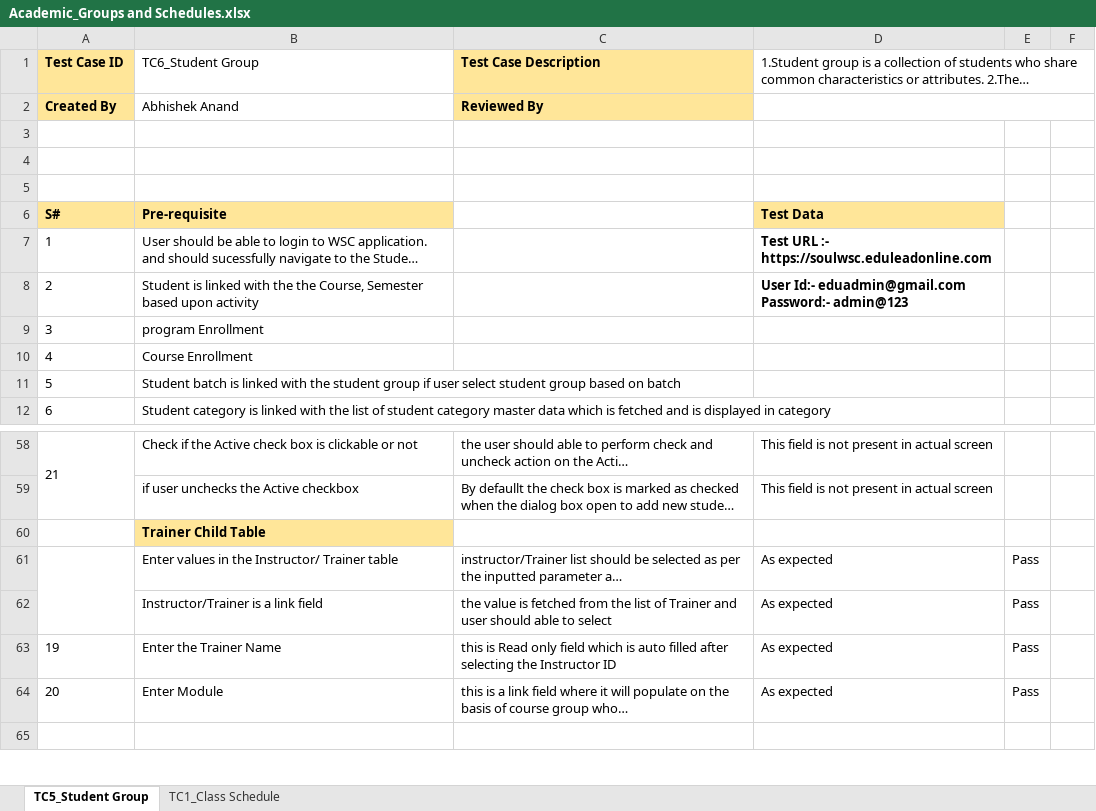
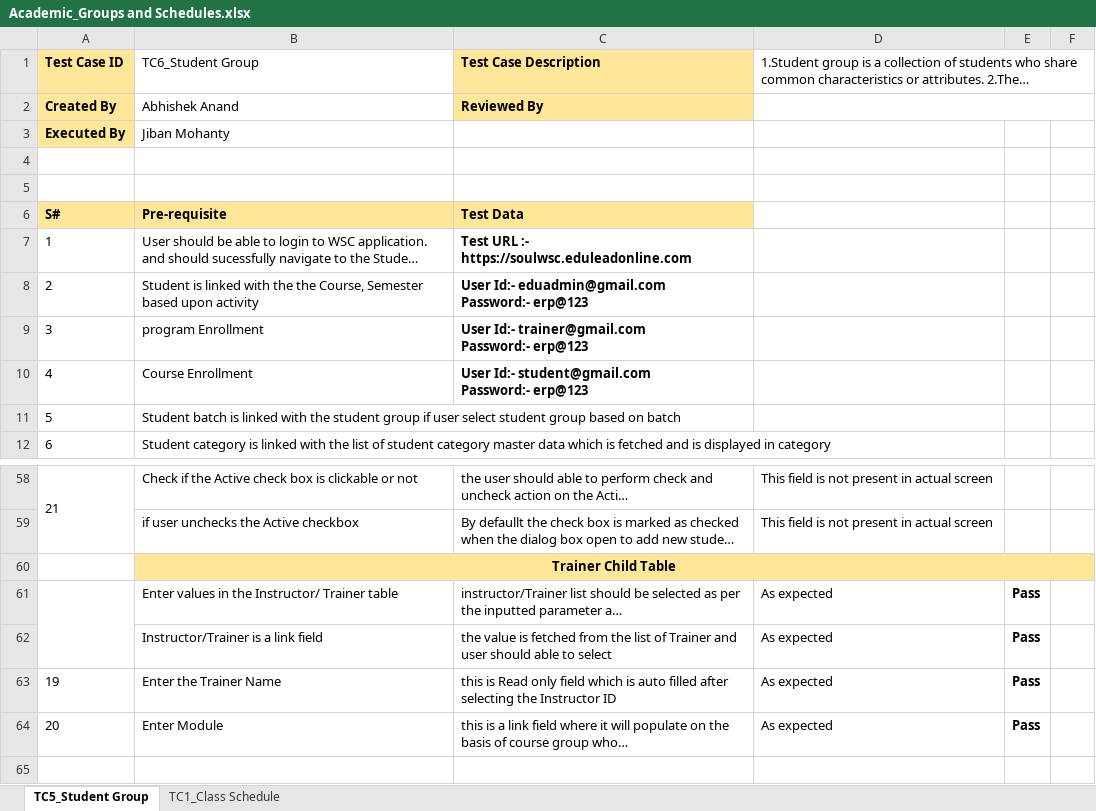
Before and after one commit to subhodeepGit/SOUL-Documents, an Excel workbook: WSC/Test Report/SLCM/Academic_Groups and Schedules.xlsx, sheet TC5_Student Group, drawn as a sheet; only a part is shown, gaps mark what is left out; long unchanged cells end in …; values as stored, in another font and other column widths than the file's, no borders; removed rows and columns are numbered as before the commit, all else as after; ↵ is a line break in a cell; the diff covers the shown part only; the diff names each change by its address in the sheet, - before the commit and + after, or states it on an @@ line.

```diff
--- a/WSC/Test Report/SLCM/Academic_Groups and Schedules.xlsx (sheet TC5_Student Group)
+++ b/WSC/Test Report/SLCM/Academic_Groups and Schedules.xlsx (sheet TC5_Student Group)
+row 3: Executed By | Jiban Mohanty
-row 5: (empty)
-C6 (Test Case Description): (empty)
+C6 (Test Case Description): Test Data
-C6 fill: none
+C6 fill: #FFE699
-D6: Test Data
+D6: (empty)
-D6 fill: #FFE699
+D6 fill: none
-C7 (Test Case Description): (empty)
+C7 (Test Case Description): Test URL :- https://soulwsc.eduleadonline.com
-D7: Test URL :- https://soulwsc.eduleadonline.com
+D7: (empty)
-C8 (Test Case Description): (empty)
+C8 (Test Case Description): User Id:- eduadmin@gmail.com ↵ Password:- erp@123
-D8: User Id:- eduadmin@gmail.com ↵ Password:- admin@123
+D8: (empty)
-C9 (Test Case Description): (empty)
+C9 (Test Case Description): User Id:- trainer@gmail.com ↵ Password:- erp@123
-C10 (Test Case Description): (empty)
+C10 (Test Case Description): User Id:- student@gmail.com ↵ Password:- erp@123
-B60 alignment: left
+B60 alignment: center
+B60:F60 merged
-C60:F60 fill: none
+C60:F60 fill: #FFE699
-E61:E64 bold: off
+E61:E64 bold: on
```
Also changed, not shown: cell formats and merged cells elsewhere in this sheet, sheet TC1_Class Schedule.
